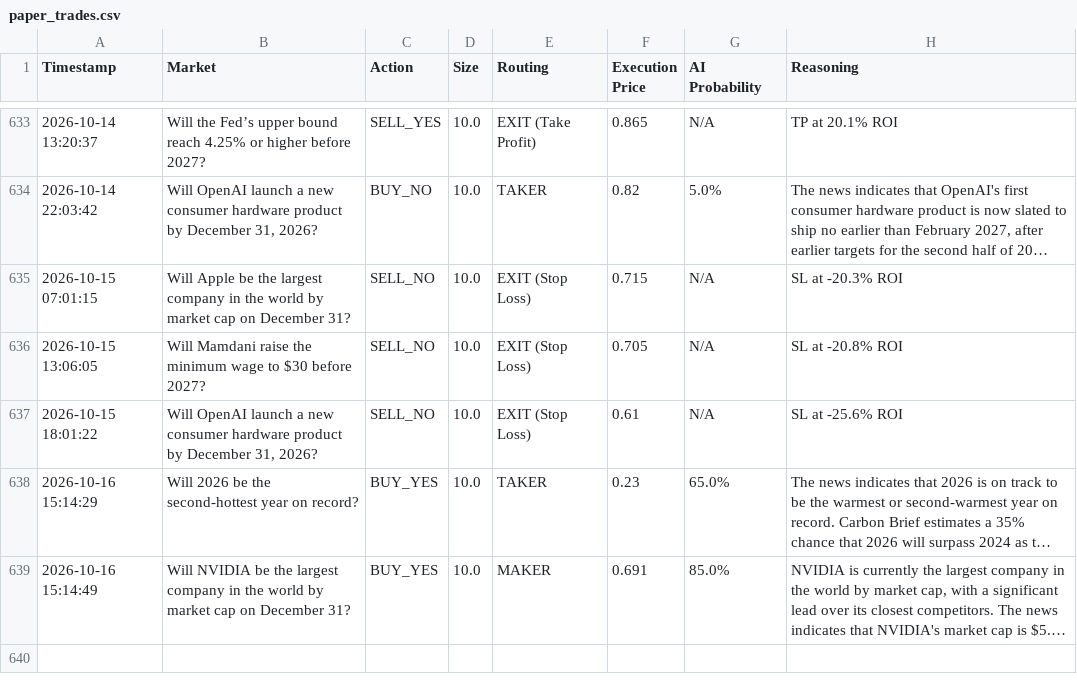
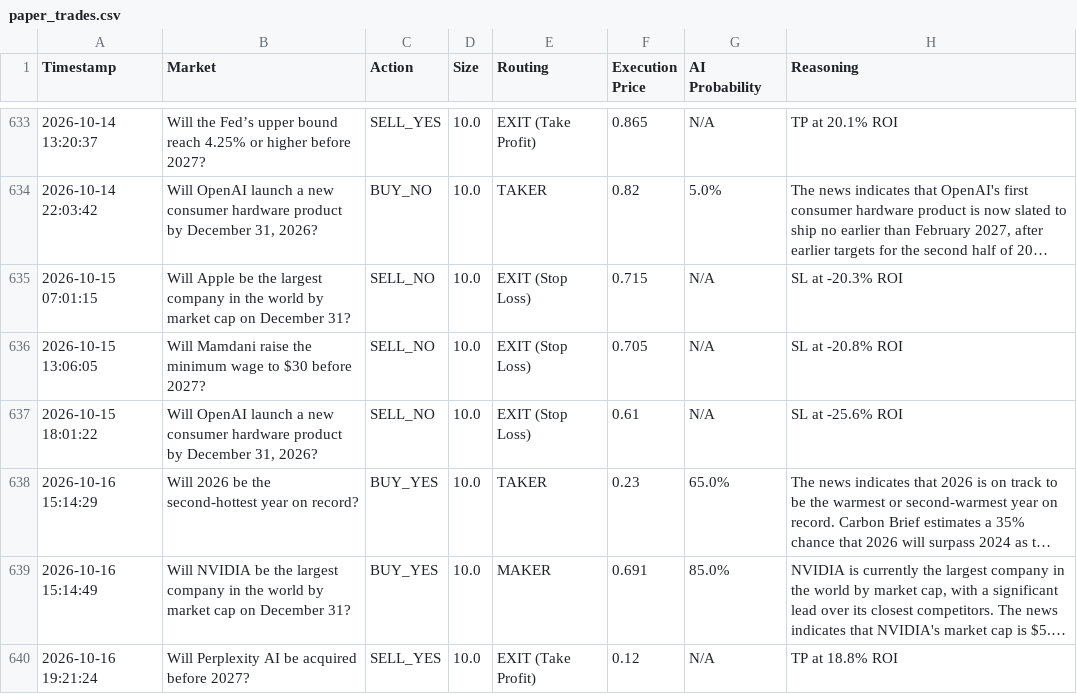
Before and after one commit to fakharhussain1305/polymarket-quant-bot, a CSV file: paper_trades.csv, drawn as a sheet; only a part is shown, gaps mark what is left out; long unchanged cells end in …; the diff names each change by its address in the sheet, - before the commit and + after, or states it on an @@ line.

```diff
--- a/paper_trades.csv
+++ b/paper_trades.csv
+row 640: 2026-10-16 19:21:24 | Will Perplexity AI be acquired before 2027? | SELL_YES | 10.0 | EXIT (Take Profit) | 0.12 | N/A | TP at 18.8% ROI
```
Also changed, not shown: 1 other file.
